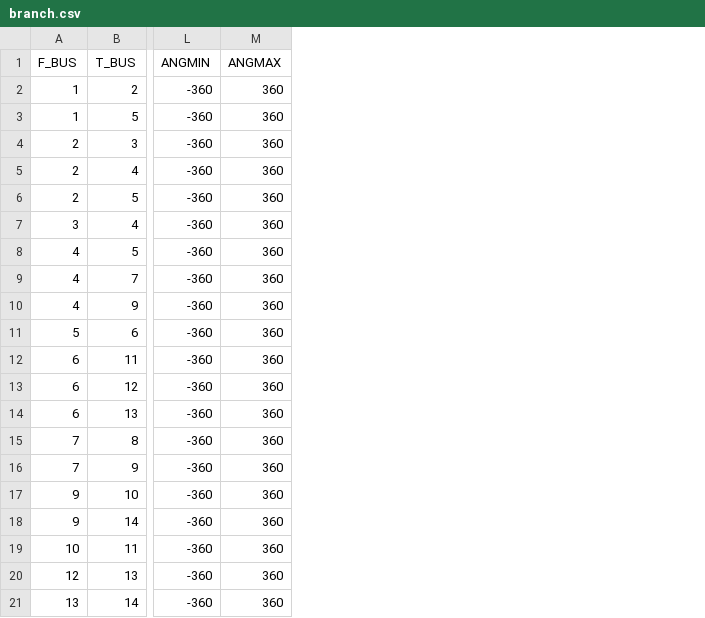
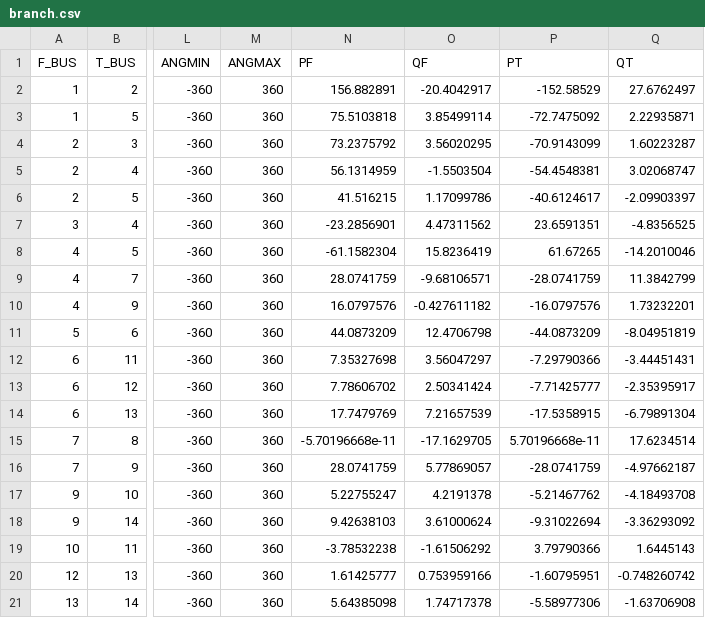
Before and after one commit to casecsv/ieee14, a CSV file: branch.csv, drawn as a sheet; only a part is shown, gaps mark what is left out; the diff names each change by its address in the sheet, - before the commit and + after, or states it on an @@ line.

```diff
--- a/branch.csv
+++ b/branch.csv
+column N (PF), rows 2-21: 156.882891 | 75.5103818 | 73.2375792 | 56.1314959 | 41.516215 | -23.2856901 | -61.1582304 | 28.0741759 | 16.0797576 | 44.0873209 | 7.35327698 | 7.78606702 | 17.7479769 | -5.70196668e-11 | 28.0741759 | 5.22755247 | 9.42638103 | -3.78532238 | 1.61425777 | 5.64385098
+column O (QF), rows 2-21: -20.4042917 | 3.85499114 | 3.56020295 | -1.5503504 | 1.17099786 | 4.47311562 | 15.8236419 | -9.68106571 | -0.427611182 | 12.4706798 | 3.56047297 | 2.50341424 | 7.21657539 | -17.1629705 | 5.77869057 | 4.2191378 | 3.61000624 | -1.61506292 | 0.753959166 | 1.74717378
+column P (PT), rows 2-21: -152.58529 | -72.7475092 | -70.9143099 | -54.4548381 | -40.6124617 | 23.6591351 | 61.67265 | -28.0741759 | -16.0797576 | -44.0873209 | -7.29790366 | -7.71425777 | -17.5358915 | 5.70196668e-11 | -28.0741759 | -5.21467762 | -9.31022694 | 3.79790366 | -1.60795951 | -5.58977306
+column Q (QT), rows 2-21: 27.6762497 | 2.22935871 | 1.60223287 | 3.02068747 | -2.09903397 | -4.8356525 | -14.2010046 | 11.3842799 | 1.73232201 | -8.04951819 | -3.44451431 | -2.35395917 | -6.79891304 | 17.6234514 | -4.97662187 | -4.18493708 | -3.36293092 | 1.6445143 | -0.748260742 | -1.63706908
```
Also changed, not shown: bus.csv, gen.csv.
